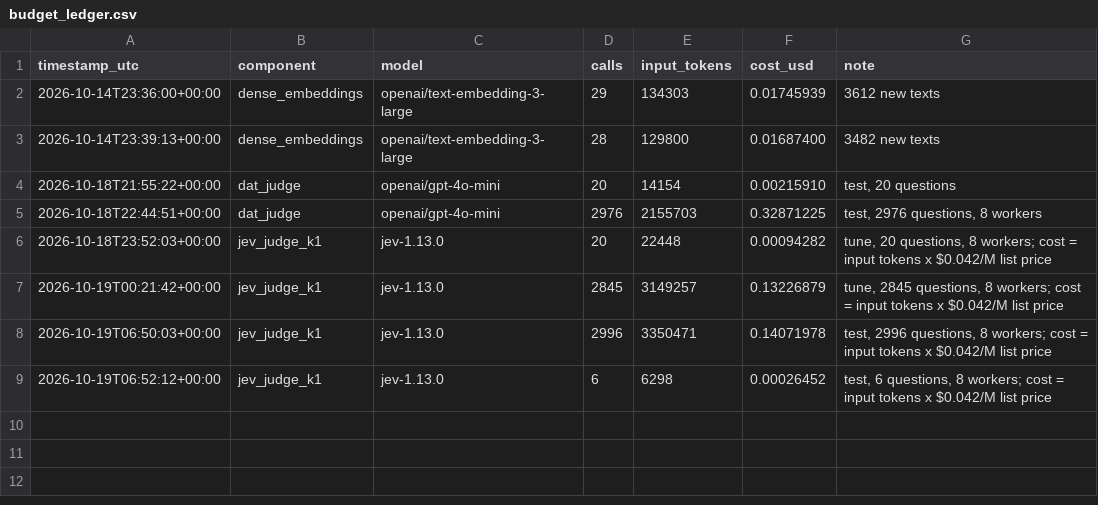
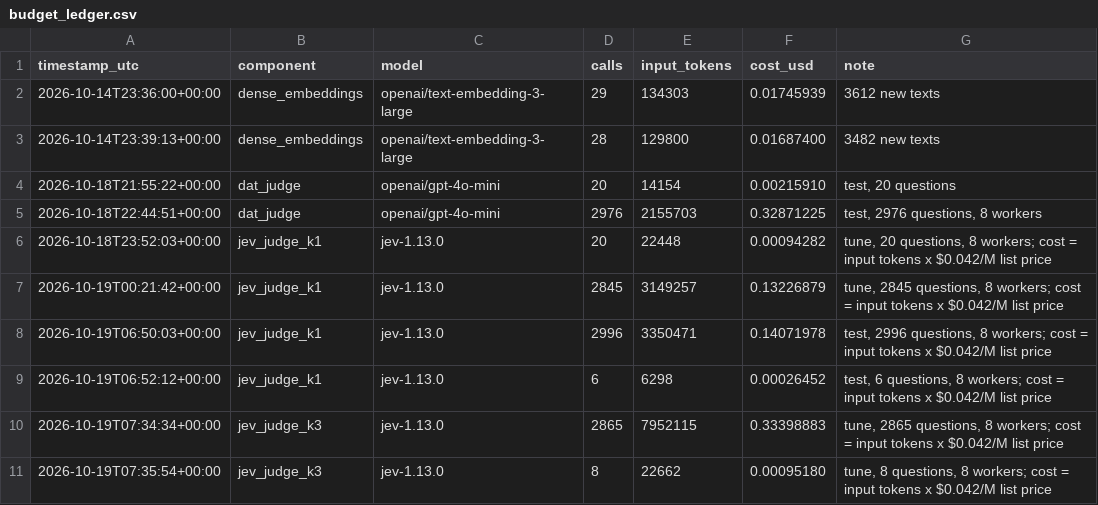
Before and after one commit to Rihabb-A/jevfusion-adaptive-rag, a CSV file: results/budget_ledger.csv, drawn as a sheet; the diff names each change by its address in the sheet, - before the commit and + after, or states it on an @@ line.

```diff
--- a/results/budget_ledger.csv
+++ b/results/budget_ledger.csv
+row 10: 2026-10-19T07:34:34+00:00 | jev_judge_k3 | jev-1.13.0 | 2865 | 7952115 | 0.33398883 | tune, 2865 questions, 8 workers; cost = input tokens x $0.042/M list price
+row 11: 2026-10-19T07:35:54+00:00 | jev_judge_k3 | jev-1.13.0 | 8 | 22662 | 0.00095180 | tune, 8 questions, 8 workers; cost = input tokens x $0.042/M list price
```
Also changed, not shown: 3 other files.
